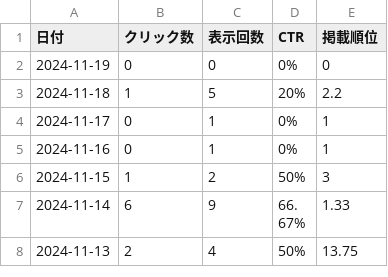
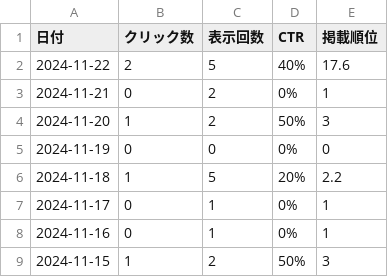
Before and after one commit to Ymgc19/Ymgc19.github.io, a CSV file: access/日付.csv, drawn as a sheet; only a part is shown; the shorter side is filled out with more unchanged rows; the diff names each change by its address in the sheet, - before the commit and + after, or states it on an @@ line.

```diff
--- a/access/日付.csv
+++ b/access/日付.csv
+row 2: 2024-11-22 | 2 | 5 | 40% | 17.6
+row 3: 2024-11-21 | 0 | 2 | 0% | 1
+row 4: 2024-11-20 | 1 | 2 | 50% | 3
```
Also changed, not shown: access/国.csv, 5 other files.
